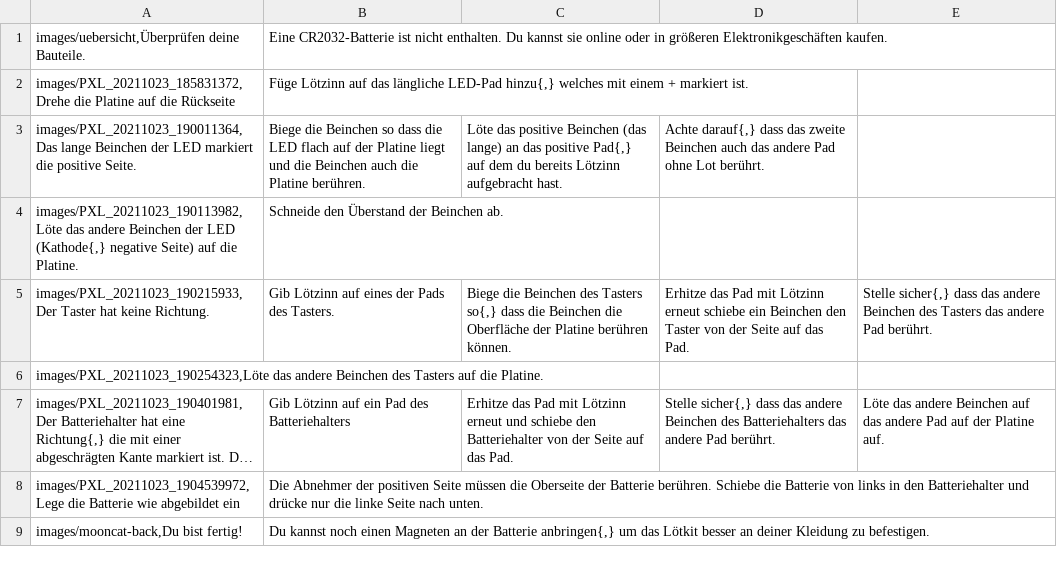
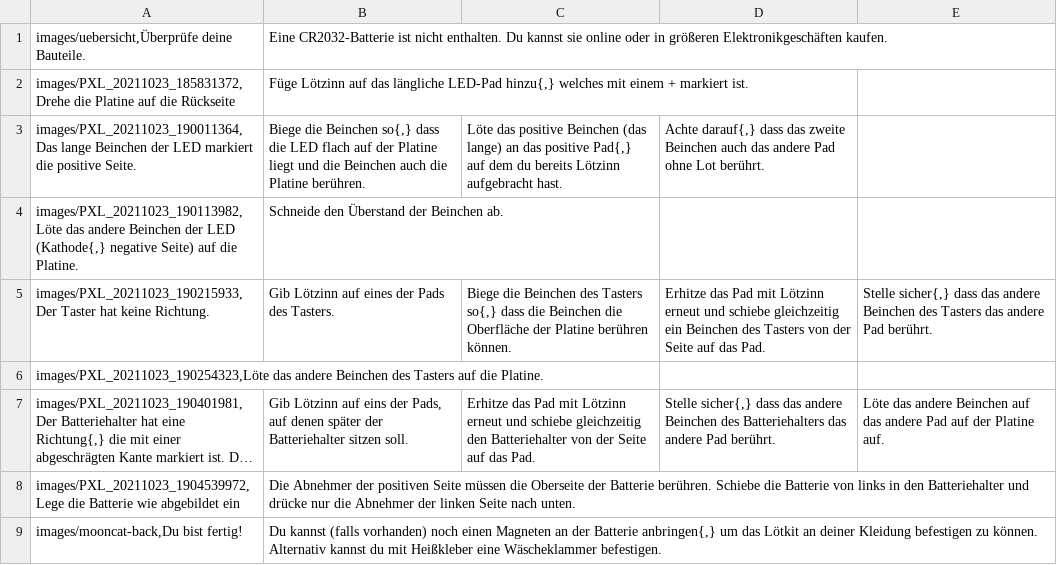
Before and after one commit to Binary-Kitchen/SolderingTutorial, a CSV file: MoonCat/manual/configuration/de_steps.csv, drawn as a sheet; long unchanged cells end in …; the diff names each change by its address in the sheet, - before the commit and + after, or states it on an @@ line.

Commit message:
Update de_steps.csv
typos and clarifications

```diff
--- a/MoonCat/manual/configuration/de_steps.csv
+++ b/MoonCat/manual/configuration/de_steps.csv
-A1: images/uebersicht,Überprüfen deine Bauteile.
+A1: images/uebersicht,Überprüfe deine Bauteile.
-A2: images/PXL_20211023_185831372, Drehe die Platine…
+A2: images/PXL_20211023_185831372,Drehe die Platine…
-B3: …die Beinchen so dass die…
+B3: …die Beinchen so{,} dass die…
-D5: …Lötzinn erneut schiebe ein Beinchen den Taster von der…
+D5: …Lötzinn erneut und schiebe gleichzeitig ein Beinchen des Tasters von der…
-B7: …Lötzinn auf ein Pad des Batteriehalters
+B7: …Lötzinn auf eins der Pads, auf denen später der Batteriehalter sitzen soll.
-C7: …und schiebe den Batteriehalter…
+C7: …und schiebe gleichzeitig den Batteriehalter…
-B8: …nur die linke Seite nach…
+B8: …nur die Abnehmer der linken Seite nach…
-B9: Du kannst noch einen Magneten an der Batterie anbringen{,} um das Lötkit besser an deiner Kleidung zu befestigen.
+B9: Du kannst (falls vorhanden) noch einen Magneten an der Batterie anbringen{,} um das Lötkit an deiner Kleidung befestigen zu können. Alternativ kannst du mit Heißkleber eine Wäscheklammer befestigen.
```
